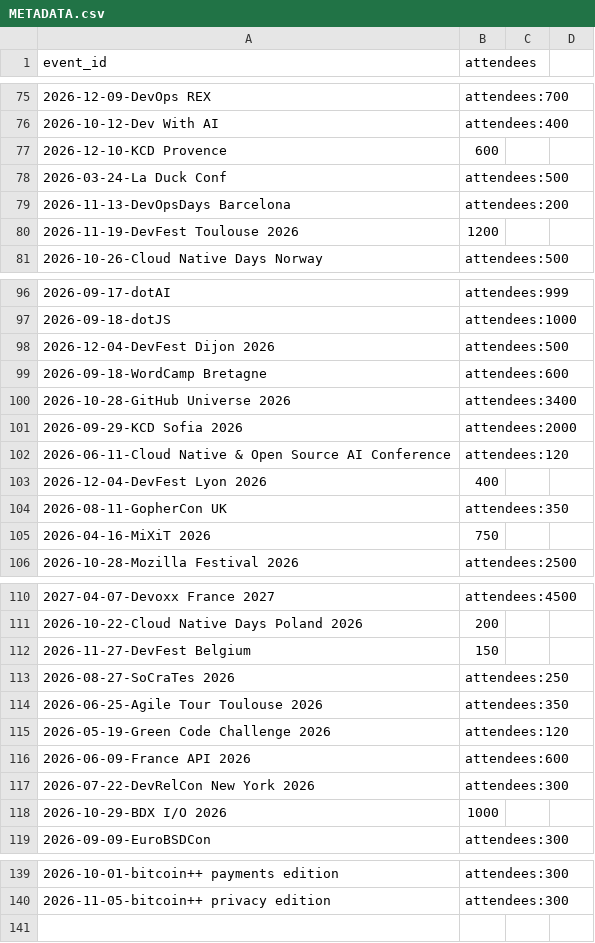
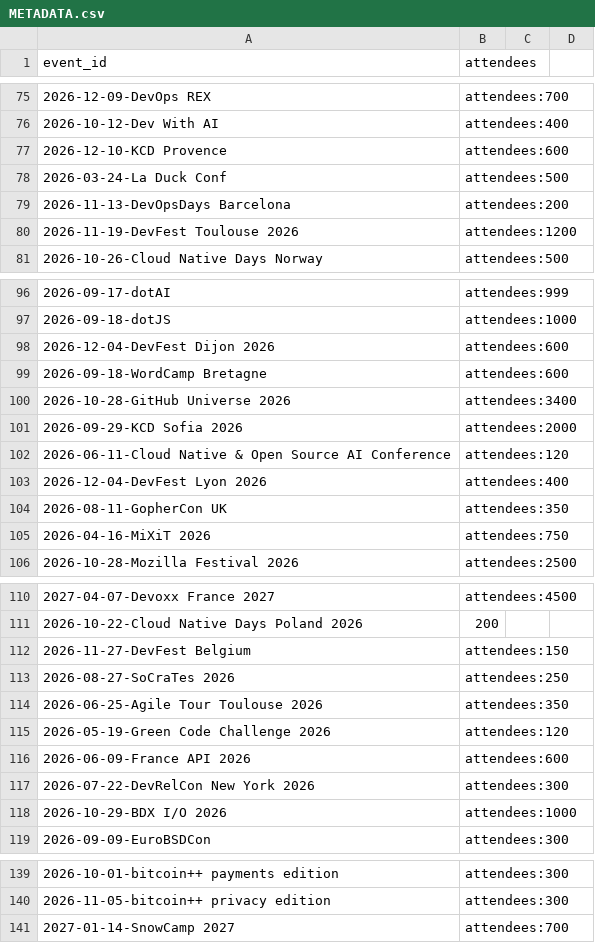
Before and after one commit to sylvainbruas/developers-conferences-agenda, a CSV file: METADATA.csv, drawn as a sheet; only a part is shown, gaps mark what is left out; the diff covers the shown part only.

```diff
--- a/METADATA.csv
+++ b/METADATA.csv
@@ -76,6 +76,6 @@ event_id,attendees
 2026-10-12-Dev With AI,attendees:400
-2026-12-10-KCD Provence,600
+2026-12-10-KCD Provence,attendees:600
 2026-03-24-La Duck Conf,attendees:500
 2026-11-13-DevOpsDays Barcelona,attendees:200
-2026-11-19-DevFest Toulouse 2026,1200
+2026-11-19-DevFest Toulouse 2026,attendees:1200
 2026-10-26-Cloud Native Days Norway,attendees:500
@@ -97,3 +97,3 @@ event_id,attendees
 2026-09-18-dotJS,attendees:1000
-2026-12-04-DevFest Dijon 2026,attendees:500
+2026-12-04-DevFest Dijon 2026,attendees:600
 2026-09-18-WordCamp Bretagne,attendees:600
@@ -102,5 +102,5 @@ event_id,attendees
 2026-06-11-Cloud Native & Open Source AI Conference,attendees:120
-2026-12-04-DevFest Lyon 2026,400
+2026-12-04-DevFest Lyon 2026,attendees:400
 2026-08-11-GopherCon UK,attendees:350
-2026-04-16-MiXiT 2026,750
+2026-04-16-MiXiT 2026,attendees:750
 2026-10-28-Mozilla Festival 2026,attendees:2500
@@ -111,3 +111,3 @@ event_id,attendees
 2026-10-22-Cloud Native Days Poland 2026,200
-2026-11-27-DevFest Belgium,150
+2026-11-27-DevFest Belgium,attendees:150
 2026-08-27-SoCraTes 2026,attendees:250
@@ -117,3 +117,3 @@ event_id,attendees
 2026-07-22-DevRelCon New York 2026,attendees:300
-2026-10-29-BDX I/O 2026,1000
+2026-10-29-BDX I/O 2026,attendees:1000
 2026-09-09-EuroBSDCon,attendees:300
@@ -140 +140,2 @@ event_id,attendees
 2026-11-05-bitcoin++ privacy edition,attendees:300
+2027-01-14-SnowCamp 2027,attendees:700
```
Also changed, not shown: 2 edited cells elsewhere in this file, TAGS.csv, 1 other file.
